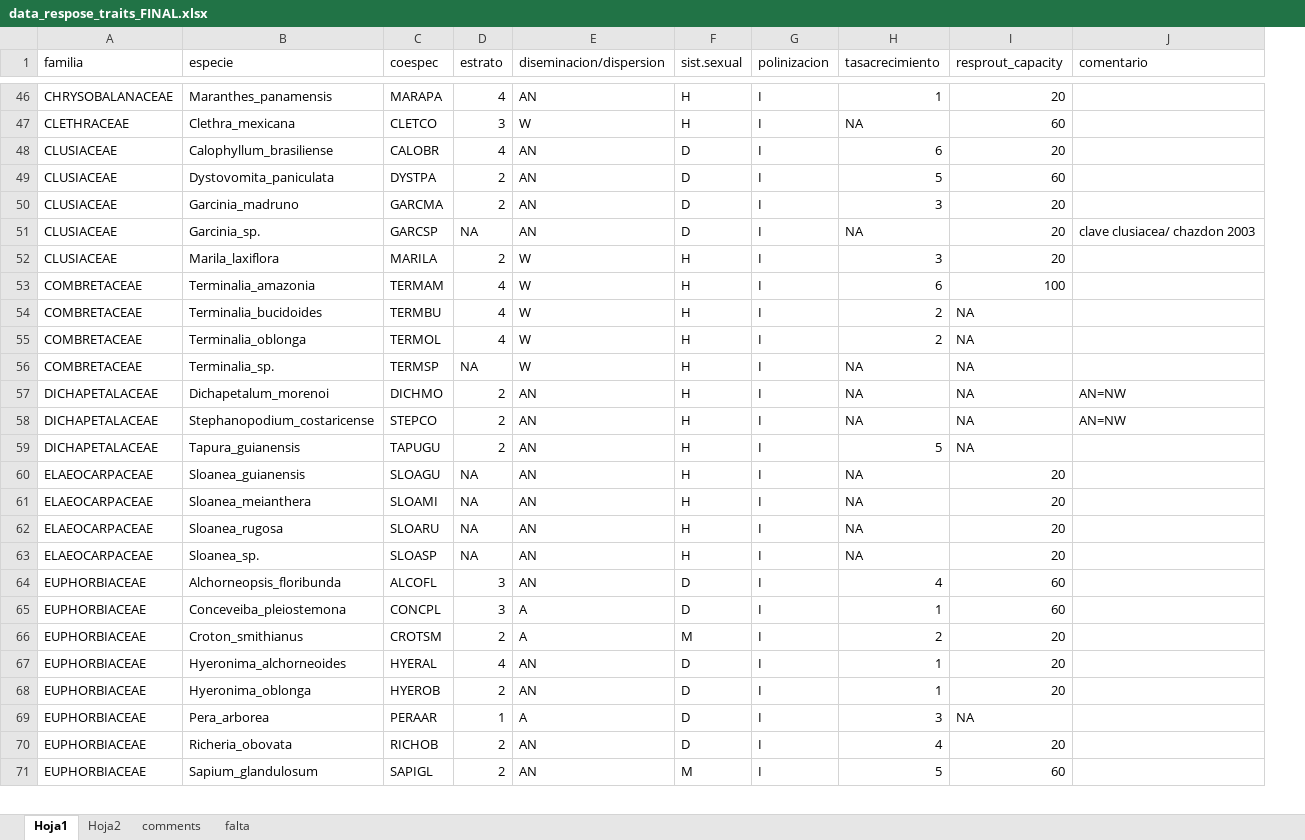
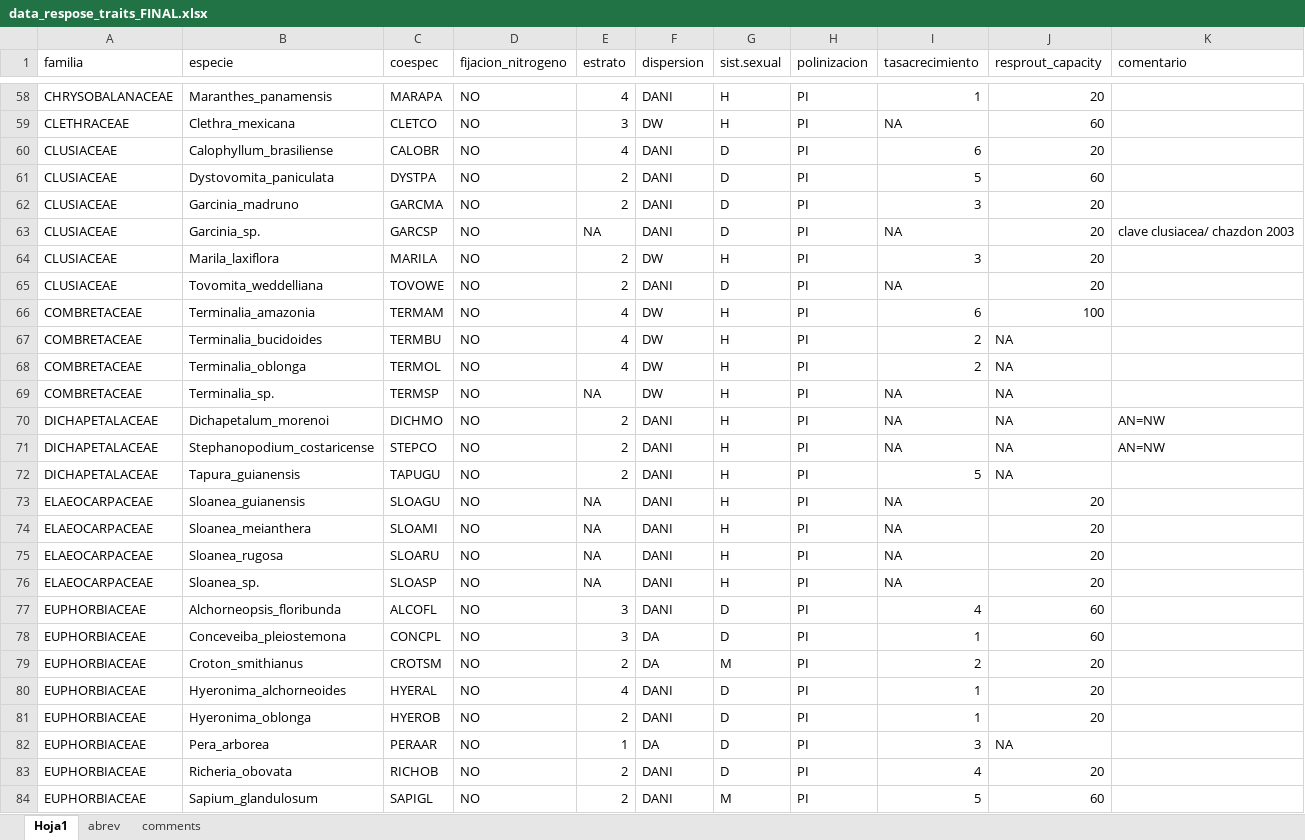
Before and after one commit to malfaro2/Calderon_CATIE, an Excel workbook: data/raw/response_traits/data_respose_traits_FINAL.xlsx, sheet Hoja1, drawn as a sheet; only a part is shown, gaps mark what is left out; values as stored, in another font and other column widths than the file's, no cell formats; removed rows and columns are numbered as before the commit, all else as after; the diff covers the shown part only; the diff names each change by its address in the sheet, - before the commit and + after, or states it on an @@ line.

```diff
--- a/data/raw/response_traits/data_respose_traits_FINAL.xlsx (sheet Hoja1)
+++ b/data/raw/response_traits/data_respose_traits_FINAL.xlsx (sheet Hoja1)
-sheet tab: Hoja2
+sheet tab: abrev
-sheet tab: falta
+column D (fijacion_nitrogeno), rows 58-64: all NO; rows 66-84: all NO
-column E (diseminacion/dispersion), rows 46-71: AN | W | AN | AN | AN | AN | W | W | W | W | W | AN | AN | AN | AN | AN | AN | AN | AN | A | A | AN | AN | A | AN | AN
+column F (dispersion), rows 58-64: DANI | DW | DANI | DANI | DANI | DANI | DW; rows 66-84: DW | DW | DW | DW | DANI | DANI | DANI | DANI | DANI | DANI | DANI | DANI | DA | DA | DANI | DANI | DA | DANI | DANI
-H58:H64 (polinizacion): I
+H58:H64 (polinizacion): PI
+row 65: CLUSIACEAE | Tovomita_weddelliana | TOVOWE | NO | 2 | DANI | D | PI | NA | 20
-H66:H84 (polinizacion): I
+H66:H84 (polinizacion): PI
```
Also changed, not shown: 52 added rows, 53 removed rows and 234 edited cells elsewhere in this sheet, sheet abrev, cell formats, data/raw/response_traits/data faltante_NZamora_original.xlsx, data/raw/response_traits/data_respose_traits_original.xlsx, 31 other files.
